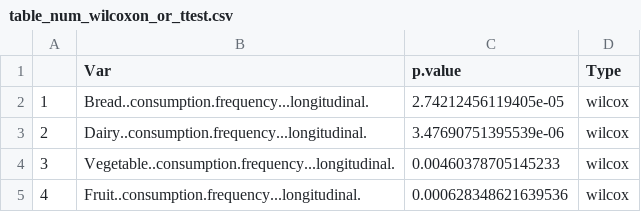
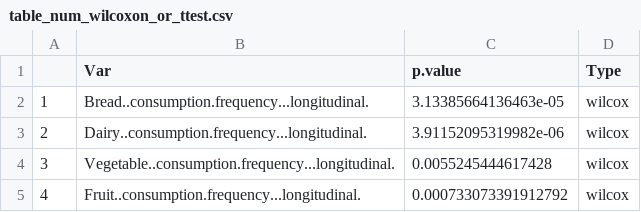
Before and after one commit to MaudeDavidLab/M3_Phyloseq_Analysis, a CSV file: results/table_num_wilcoxon_or_ttest.csv, drawn as a sheet.

Commit message:
fixed recent anxiety to be ordinated for wilcoxon ranked test as well

```diff
--- a/results/table_num_wilcoxon_or_ttest.csv
+++ b/results/table_num_wilcoxon_or_ttest.csv
@@ -1,5 +1,5 @@
 "","Var","p.value","Type"
-"1","Bread..consumption.frequency...longitudinal.",2.74212456119405e-05,"wilcox"
-"2","Dairy..consumption.frequency...longitudinal.",3.47690751395539e-06,"wilcox"
-"3","Vegetable..consumption.frequency...longitudinal.",0.00460378705145233,"wilcox"
-"4","Fruit..consumption.frequency...longitudinal.",0.000628348621639536,"wilcox"
+"1","Bread..consumption.frequency...longitudinal.",3.13385664136463e-05,"wilcox"
+"2","Dairy..consumption.frequency...longitudinal.",3.91152095319982e-06,"wilcox"
+"3","Vegetable..consumption.frequency...longitudinal.",0.0055245444617428,"wilcox"
+"4","Fruit..consumption.frequency...longitudinal.",0.000733073391912792,"wilcox"
```
Also changed, not shown: 2 other files.
